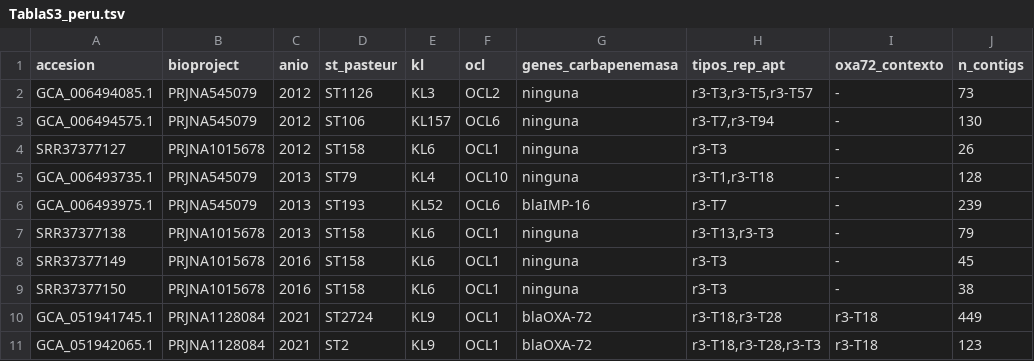
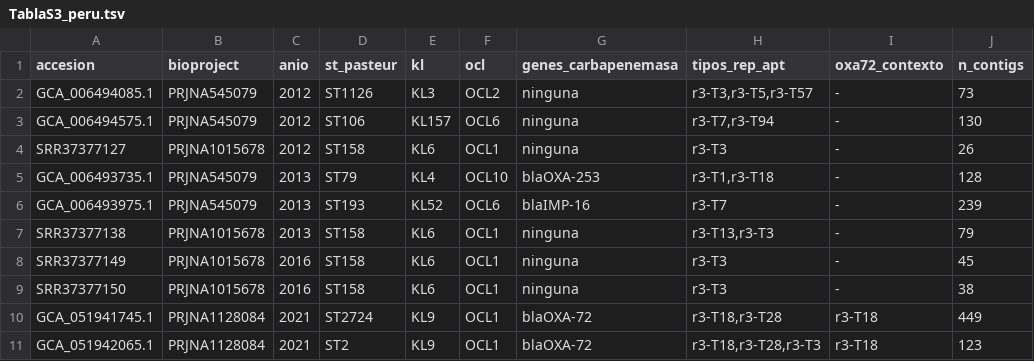
Before and after one commit to JesusHegel/acinetobacter-sudamerica-2026, a TSV file: resultados/TablaS3_peru.tsv, drawn as a sheet; only a part is shown; the diff names each change by its address in the sheet, - before the commit and + after, or states it on an @@ line.

```diff
--- a/resultados/TablaS3_peru.tsv
+++ b/resultados/TablaS3_peru.tsv
-G5 (genes_carbapenemasa): ninguna
+G5 (genes_carbapenemasa): blaOXA-253
```
Also changed, not shown: resultados/TablaS1_900_genomas.tsv, resultados/TablaS2_proyectos.tsv, 2 other files.
